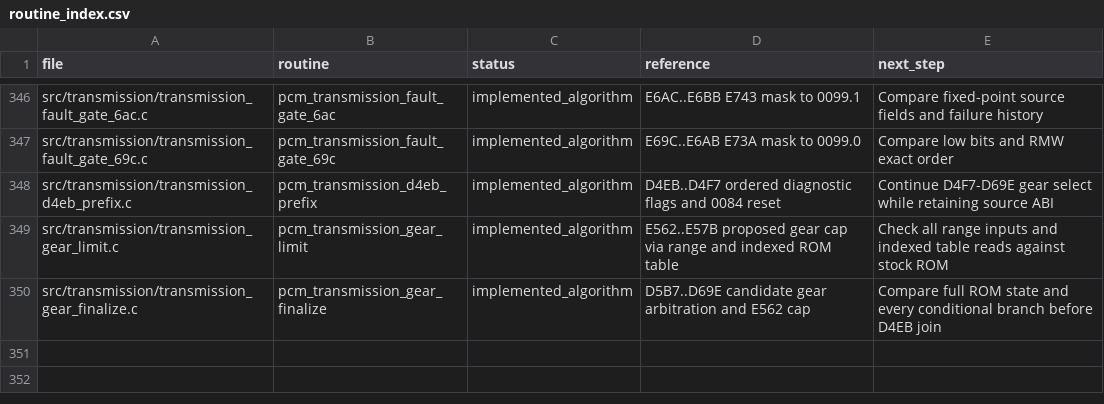
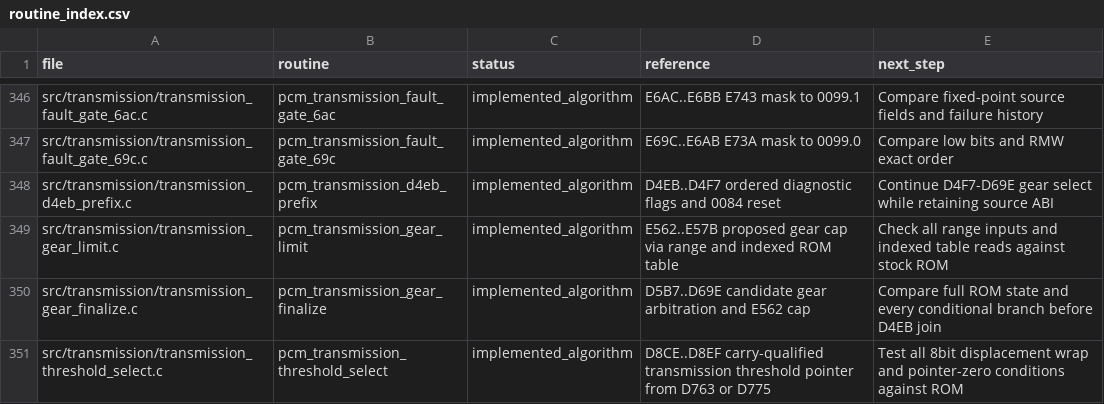
Before and after one commit to snow663/7427HWContract, a CSV file: pseudo-source/routine_index.csv, drawn as a sheet; only a part is shown, gaps mark what is left out; the diff names each change by its address in the sheet, - before the commit and + after, or states it on an @@ line.

Commit message:
Index standalone D8CE threshold table helper for D4EB gear selection

```diff
--- a/pseudo-source/routine_index.csv
+++ b/pseudo-source/routine_index.csv
+row 351: src/transmission/transmission_threshold_select.c | pcm_transmission_threshold_select | implemented_algorithm | D8CE..D8EF carry-qualified transmission threshold pointer from D763 or D775 | Test all 8bit displacement wrap and pointer-zero conditions against ROM
```
